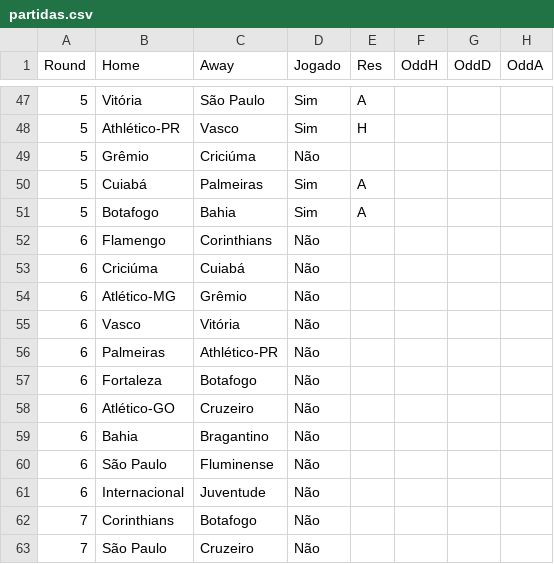
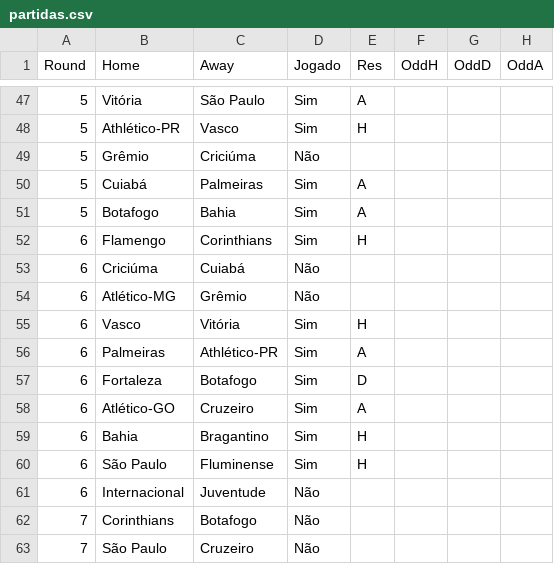
Before and after one commit to supermms/Previsao-Brasileirao, a CSV file: partidas.csv, drawn as a sheet; only a part is shown, gaps mark what is left out.

```diff
--- a/partidas.csv
+++ b/partidas.csv
@@ -51,11 +51,11 @@
 5;Botafogo;Bahia;Sim;A;;;
-6;Flamengo;Corinthians;Não;;;;
+6;Flamengo;Corinthians;Sim;H;;;
 6;Criciúma;Cuiabá;Não;;;;
 6;Atlético-MG;Grêmio;Não;;;;
-6;Vasco;Vitória;Não;;;;
-6;Palmeiras;Athlético-PR;Não;;;;
-6;Fortaleza;Botafogo;Não;;;;
-6;Atlético-GO;Cruzeiro;Não;;;;
-6;Bahia;Bragantino;Não;;;;
-6;São Paulo;Fluminense;Não;;;;
+6;Vasco;Vitória;Sim;H;;;
+6;Palmeiras;Athlético-PR;Sim;A;;;
+6;Fortaleza;Botafogo;Sim;D;;;
+6;Atlético-GO;Cruzeiro;Sim;A;;;
+6;Bahia;Bragantino;Sim;H;;;
+6;São Paulo;Fluminense;Sim;H;;;
 6;Internacional;Juventude;Não;;;;
```
Also changed, not shown: classificacao.csv, prev_posicoes.csv, 1 other file.
